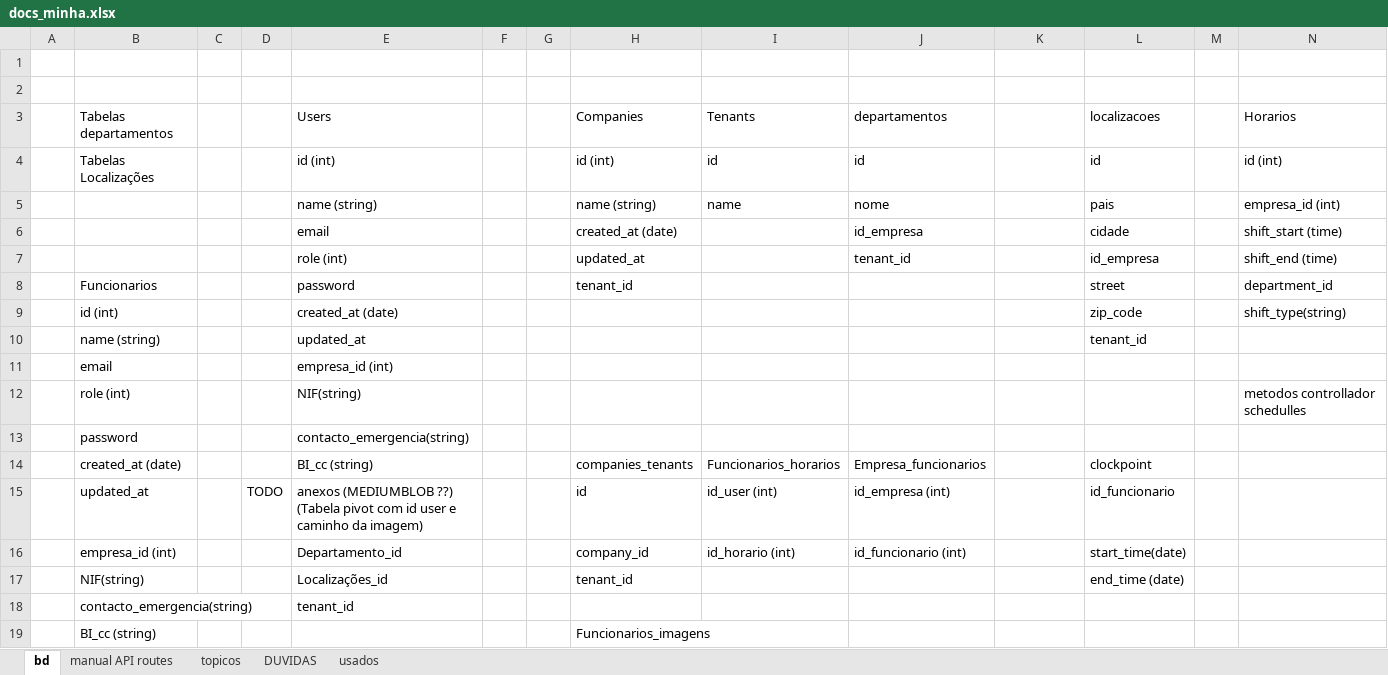
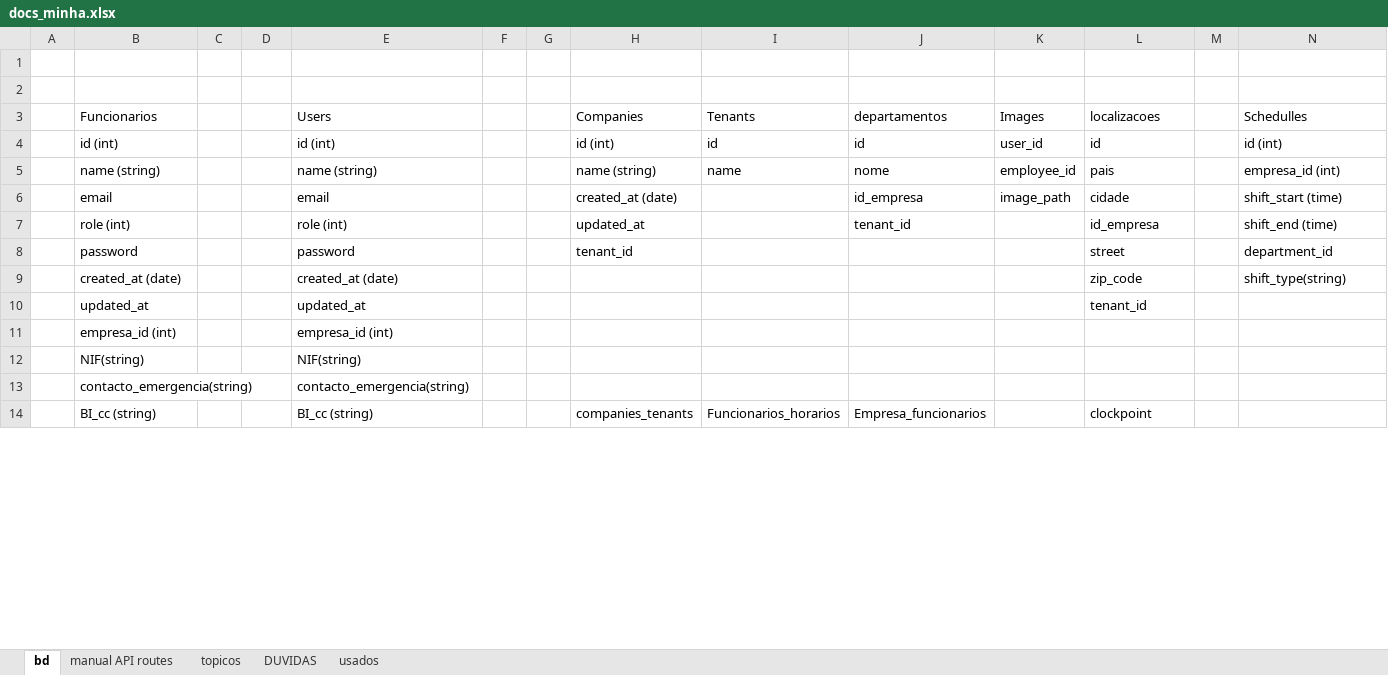
Before and after one commit to hugoresende27/estagio_relogio_ponto, an Excel workbook: docs_minha.xlsx, sheet bd, drawn as a sheet; only a part is shown; values as stored, in another font and other column widths than the file's, no cell formats; removed rows and columns are numbered as before the commit, all else as after; rows hold the shown columns only; the diff covers the shown part only; the diff names each change by its address in the sheet, - before the commit and + after, or states it on an @@ line.

Commit message:
images_path

```diff
--- a/docs_minha.xlsx (sheet bd)
+++ b/docs_minha.xlsx (sheet bd)
-B3: Tabelas departamentos
+B3: Funcionarios
-K3: (empty)
+K3: Images
-N3: Horarios
+N3: Schedulles
-B4: Tabelas Localizações
+B4: id (int)
-K4: (empty)
+K4: user_id
-B5: (empty)
+B5: name (string)
-K5: (empty)
+K5: employee_id
-B6: (empty)
+B6: email
-K6: (empty)
+K6: image_path
-B7: (empty)
+B7: role (int)
-B8: Funcionarios
+B8: password
-B9: id (int)
+B9: created_at (date)
-B10: name (string)
+B10: updated_at
-row 11:  | email |  |  | empresa_id (int)
-row 12:  | role (int) |  |  | NIF(string) |  |  |  |  |  |  |  |  | metodos controllador schedulles
-row 13:  | password |  |  | contacto_emergencia(string)
-row 14:  | created_at (date) |  |  | BI_cc (string) |  |  | companies_tenants | Funcionarios_horarios | Empresa_funcionarios |  | clockpoint
-row 15:  | updated_at |  | TODO | anexos (MEDIUMBLOB ??) (Tabela pivot com id user e caminho da imagem) |  |  | id | id_user (int) | id_empresa (int) |  | id_funcionario
-E11: Departamento_id
+E11: empresa_id (int)
-H11: company_id
+H11: (empty)
-I11: id_horario (int)
+I11: (empty)
-J11: id_funcionario (int)
+J11: (empty)
-L11: start_time(date)
+L11: (empty)
-E12: Localizações_id
+E12: NIF(string)
-H12: tenant_id
+H12: (empty)
-L12: end_time (date)
+L12: (empty)
-E13: tenant_id
+E13: contacto_emergencia(string)
-E14: (empty)
+E14: BI_cc (string)
-H14: Funcionarios_imagens
+H14: companies_tenants
-I14: (empty)
+I14: Funcionarios_horarios
-J14: (empty)
+J14: Empresa_funcionarios
-L14: (empty)
+L14: clockpoint
```
Also changed, not shown: 1 added row and 15 edited cells elsewhere in this sheet, sheet manual API routes, cell formats, 7 other files.
